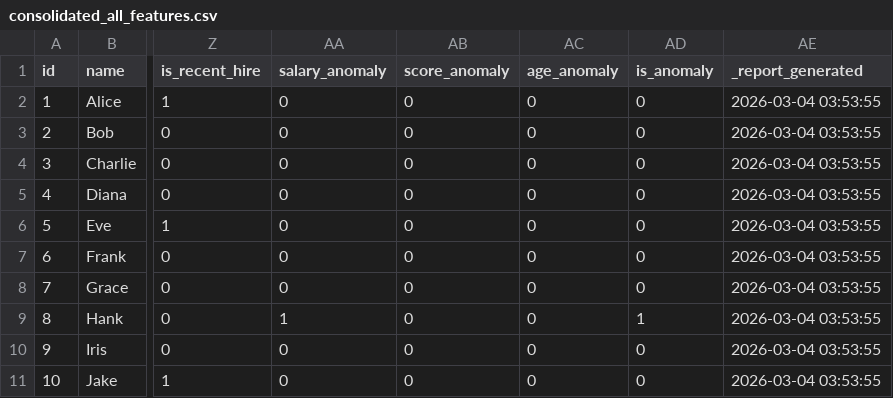
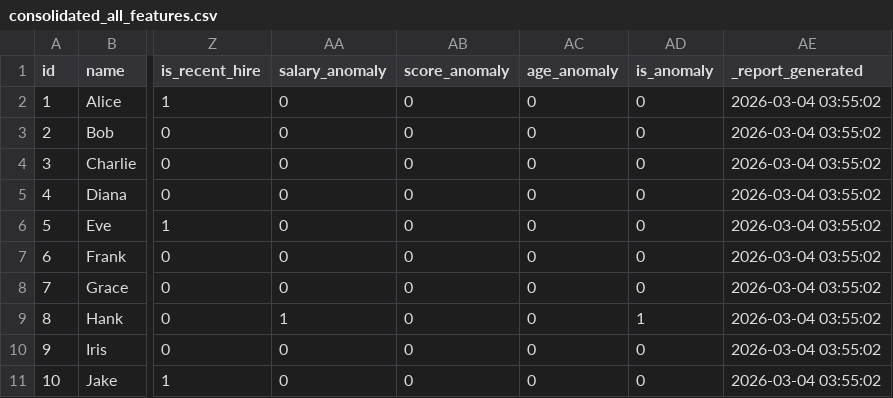
Before and after one commit to marczieee/Group-No.6-Feature-Engineering, a CSV file: output/consolidated_all_features.csv, drawn as a sheet; only a part is shown, gaps mark what is left out; the diff names each change by its address in the sheet, - before the commit and + after, or states it on an @@ line.

```diff
--- a/output/consolidated_all_features.csv
+++ b/output/consolidated_all_features.csv
-AE2:AE11 (_report_generated): 2026-03-04 03:53:55
+AE2:AE11 (_report_generated): 2026-03-04 03:55:02
```
Also changed, not shown: output/test_derived.csv.
